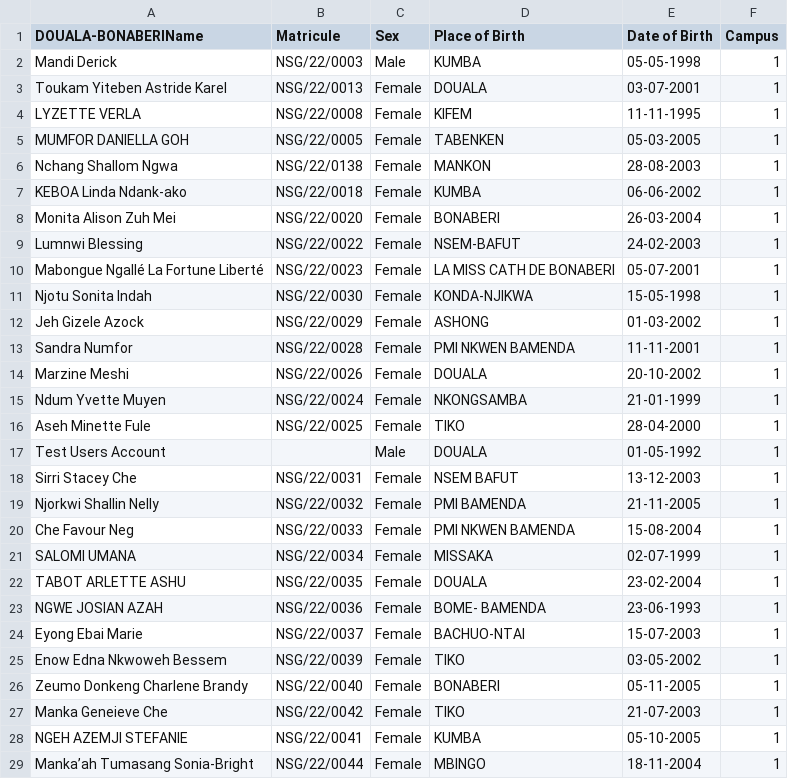
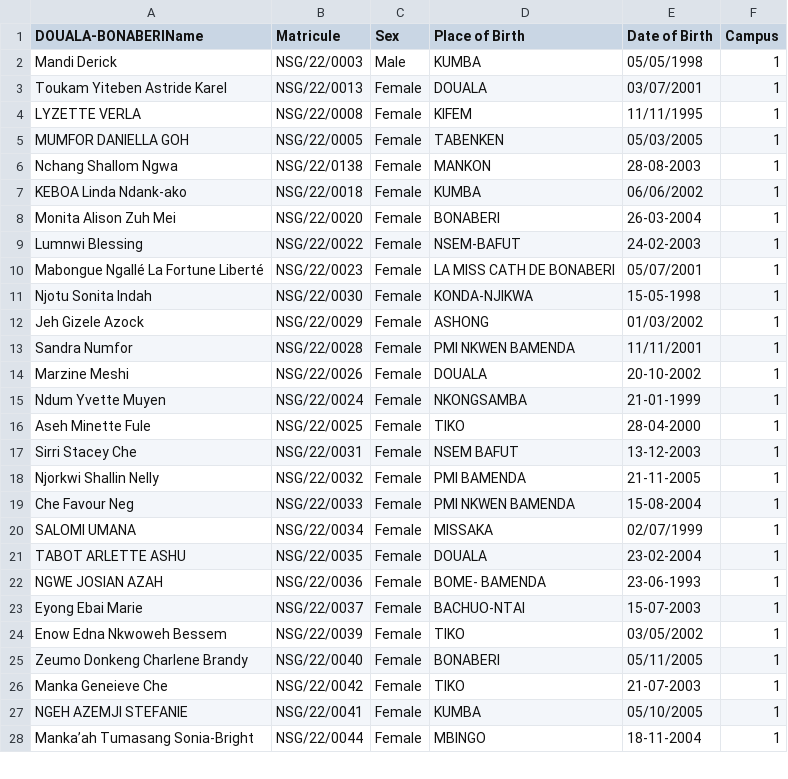
Before and after one commit to nishangsystems/univeristy, a CSV file: public/files/Names.csv, drawn as a sheet; only a part is shown; the diff covers the shown part only.

```diff
--- a/public/files/Names.csv
+++ b/public/files/Names.csv
@@ -2,4 +2,4 @@ DOUALA-BONABERIName,Matricule,Sex,"Place of Birth","Date of Birth",Campus
-"Mandi Derick",NSG/22/0003,Male,KUMBA,05-05-1998,1
-"Toukam Yiteben Astride Karel ",NSG/22/0013,Female,"DOUALA ",03-07-2001,1
-"LYZETTE VERLA ",NSG/22/0008,Female,KIFEM,11-11-1995,1
-"MUMFOR DANIELLA GOH",NSG/22/0005,Female,TABENKEN,05-03-2005,1
+Mandi Derick,NSG/22/0003,Male,KUMBA,05/05/1998,1
+Toukam Yiteben Astride Karel ,NSG/22/0013,Female,DOUALA ,03/07/2001,1
+LYZETTE VERLA ,NSG/22/0008,Female,KIFEM,11/11/1995,1
+MUMFOR DANIELLA GOH,NSG/22/0005,Female,TABENKEN,05/03/2005,1
@@ -7 +7 @@ DOUALA-BONABERIName,Matricule,Sex,"Place of Birth","Date of Birth",Campus
-"KEBOA Linda Ndank-ako",NSG/22/0018,Female,KUMBA,06-06-2002,1
+KEBOA Linda Ndank-ako,NSG/22/0018,Female,KUMBA,06/06/2002,1
@@ -10 +10 @@ DOUALA-BONABERIName,Matricule,Sex,"Place of Birth","Date of Birth",Campus
-"Mabongue Ngallé La Fortune Liberté ",NSG/22/0023,Female,"LA MISS CATH DE BONABERI ",05-07-2001,1
+Mabongue Ngallé La Fortune Liberté ,NSG/22/0023,Female,LA MISS CATH DE BONABERI ,05/07/2001,1
@@ -12,2 +12,2 @@ DOUALA-BONABERIName,Matricule,Sex,"Place of Birth","Date of Birth",Campus
-"Jeh Gizele Azock",NSG/22/0029,Female,ASHONG,01-03-2002,1
-"Sandra Numfor",NSG/22/0028,Female,"PMI NKWEN BAMENDA",11-11-2001,1
+Jeh Gizele Azock,NSG/22/0029,Female,ASHONG,01/03/2002,1
+Sandra Numfor,NSG/22/0028,Female,PMI NKWEN BAMENDA,11/11/2001,1
@@ -17 +16,0 @@ DOUALA-BONABERIName,Matricule,Sex,"Place of Birth","Date of Birth",Campus
-"Test Users Account ",,Male,"DOUALA ",01-05-1992,1
@@ -21 +20 @@ DOUALA-BONABERIName,Matricule,Sex,"Place of Birth","Date of Birth",Campus
-"SALOMI UMANA",NSG/22/0034,Female,MISSAKA,02-07-1999,1
+SALOMI UMANA,NSG/22/0034,Female,MISSAKA,02/07/1999,1
@@ -25,2 +24,2 @@ DOUALA-BONABERIName,Matricule,Sex,"Place of Birth","Date of Birth",Campus
-"Enow Edna Nkwoweh Bessem ",NSG/22/0039,Female,TIKO,03-05-2002,1
-"Zeumo Donkeng Charlene Brandy ",NSG/22/0040,Female,"BONABERI ",05-11-2005,1
+Enow Edna Nkwoweh Bessem ,NSG/22/0039,Female,TIKO,03/05/2002,1
+Zeumo Donkeng Charlene Brandy ,NSG/22/0040,Female,BONABERI ,05/11/2005,1
@@ -28 +27 @@ DOUALA-BONABERIName,Matricule,Sex,"Place of Birth","Date of Birth",Campus
-"NGEH AZEMJI STEFANIE",NSG/22/0041,Female,KUMBA,05-10-2005,1
+NGEH AZEMJI STEFANIE,NSG/22/0041,Female,KUMBA,05/10/2005,1
```
Also changed, not shown: 14 added rows, 2 removed rows and 50 edited cells elsewhere in this file, 16 other files.
